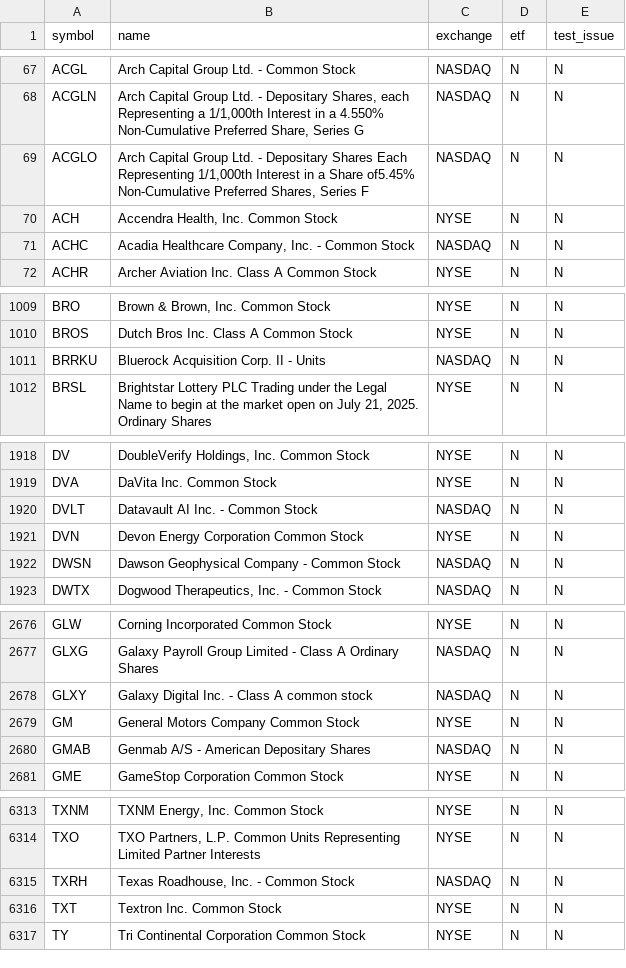
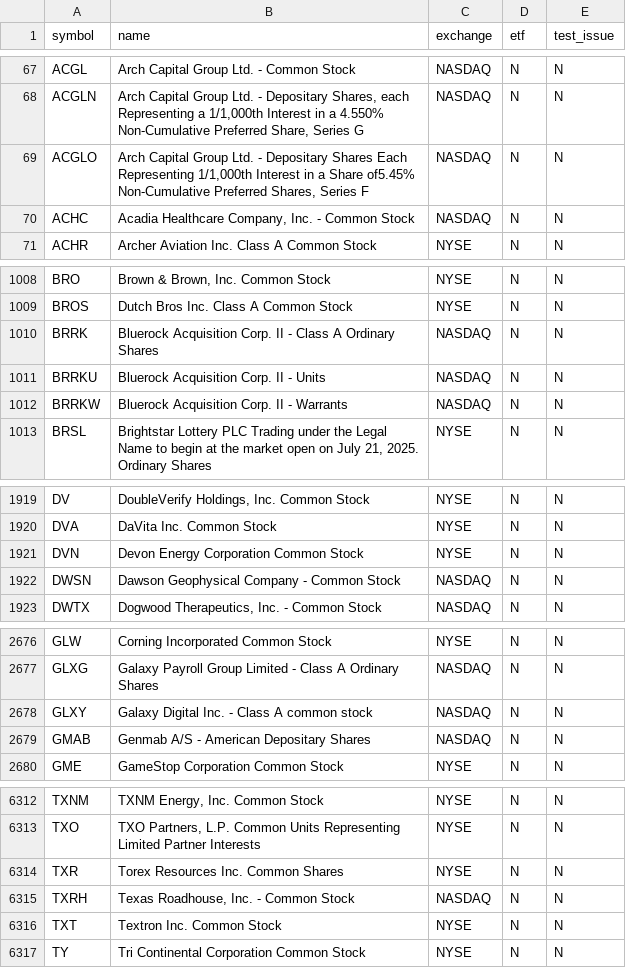
Before and after one commit to njdfan1711-cpu/Fin, a CSV file: universe.csv, drawn as a sheet; only a part is shown, gaps mark what is left out; the diff covers the shown part only.

```diff
--- a/universe.csv
+++ b/universe.csv
@@ -69,3 +69,2 @@ ACGLN,"Arch Capital Group Ltd. - Depositary Shares, each Representing a 1/1,000t
 ACGLO,"Arch Capital Group Ltd. - Depositary Shares Each Representing 1/1,000th Interest in a Share of5.45% Non-Cumulative Preferred Shares, Series F",NASDAQ,N,N
-ACH,"Accendra Health, Inc. Common Stock",NYSE,N,N
 ACHC,"Acadia Healthcare Company, Inc. - Common Stock",NASDAQ,N,N
@@ -1010,3 +1009,5 @@ BRO,"Brown & Brown, Inc. Common Stock",NYSE,N,N
 BROS,Dutch Bros Inc. Class A Common Stock,NYSE,N,N
+BRRK,Bluerock Acquisition Corp. II - Class A Ordinary Shares,NASDAQ,N,N
 BRRKU,Bluerock Acquisition Corp. II - Units,NASDAQ,N,N
+BRRKW,Bluerock Acquisition Corp. II - Warrants,NASDAQ,N,N
 BRSL,"Brightstar Lottery PLC Trading under the Legal Name to begin at the market open on July 21, 2025. Ordinary Shares",NYSE,N,N
@@ -1919,3 +1920,2 @@ DV,"DoubleVerify Holdings, Inc. Common Stock",NYSE,N,N
 DVA,DaVita Inc. Common Stock,NYSE,N,N
-DVLT,Datavault AI Inc. - Common Stock,NASDAQ,N,N
 DVN,Devon Energy Corporation Common Stock,NYSE,N,N
@@ -2678,3 +2678,2 @@ GLXG,Galaxy Payroll Group Limited - Class A Ordinary Shares,NASDAQ,N,N
 GLXY,Galaxy Digital Inc. - Class A common stock,NASDAQ,N,N
-GM,General Motors Company Common Stock,NYSE,N,N
 GMAB,Genmab A/S - American Depositary Shares,NASDAQ,N,N
@@ -6314,2 +6313,3 @@ TXNM,"TXNM Energy, Inc. Common Stock",NYSE,N,N
 TXO,"TXO Partners, L.P. Common Units Representing Limited Partner Interests",NYSE,N,N
+TXR,Torex Resources Inc. Common Shares,NYSE,N,N
 TXRH,"Texas Roadhouse, Inc. - Common Stock",NASDAQ,N,N
```
Also changed, not shown: 1 added row, 1 removed row and 1 edited cell elsewhere in this file, eligible.csv, 6 other files.
